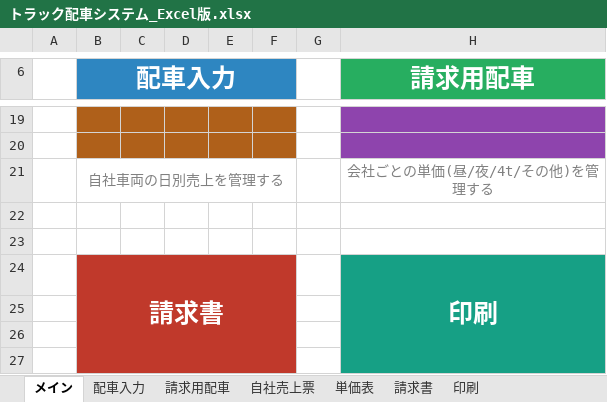
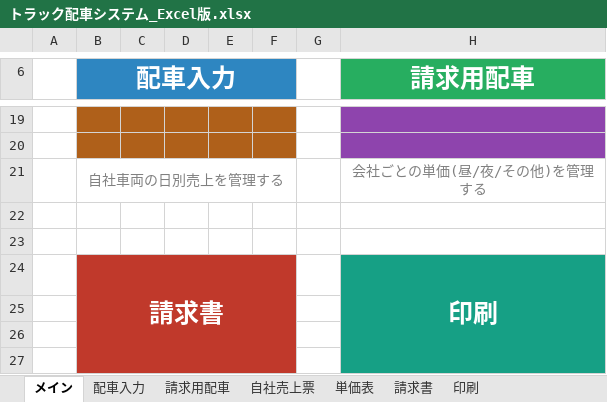
Before and after one commit to dd47114711-design/voicelogi, an Excel workbook: output/トラック配車システム_Excel版.xlsx, sheet メイン, drawn as a sheet; only a part is shown, gaps mark what is left out; values as stored, in another font and other column widths than the file's, no borders; the diff names each change by its address in the sheet, - before the commit and + after, or states it on an @@ line.

```diff
--- a/output/トラック配車システム_Excel版.xlsx (sheet メイン)
+++ b/output/トラック配車システム_Excel版.xlsx (sheet メイン)
-H21 (請求用配車): 会社ごとの単価(昼/夜/4t/その他)を管理する
+H21 (請求用配車): 会社ごとの単価(昼/夜/その他)を管理する
```
Also changed, not shown: sheet 自社売上票, sheet 単価表, sheet 請求用配車, sheet 請求書, sheet 配車入力, 2 other files.
